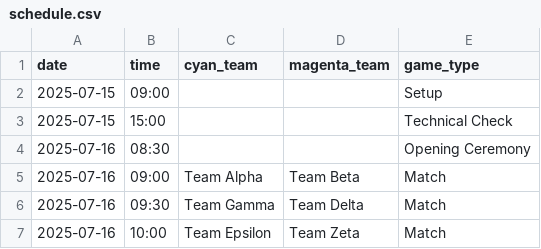
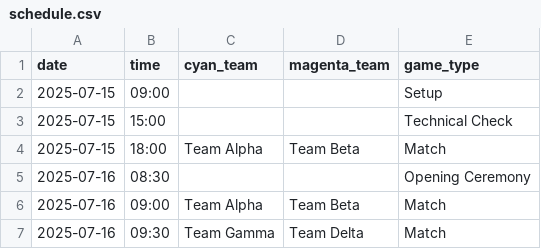
Before and after one commit to morxa/rcll-schedule, a CSV file: public/schedule.csv, drawn as a sheet; only a part is shown; the shorter side is filled out with more unchanged rows.

Commit message:
Fix date parsing resulting in wrong days

```diff
--- a/public/schedule.csv
+++ b/public/schedule.csv
@@ -3,2 +3,3 @@ date,time,cyan_team,magenta_team,game_type
 2025-07-15,15:00,,,Technical Check
+2025-07-15,18:00,Team Alpha,Team Beta,Match
 2025-07-16,08:30,,,Opening Ceremony
```
Also changed, not shown: 2 other files.
